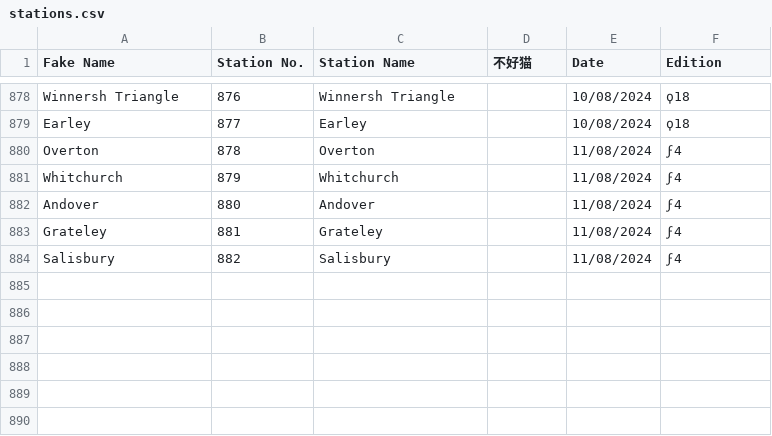
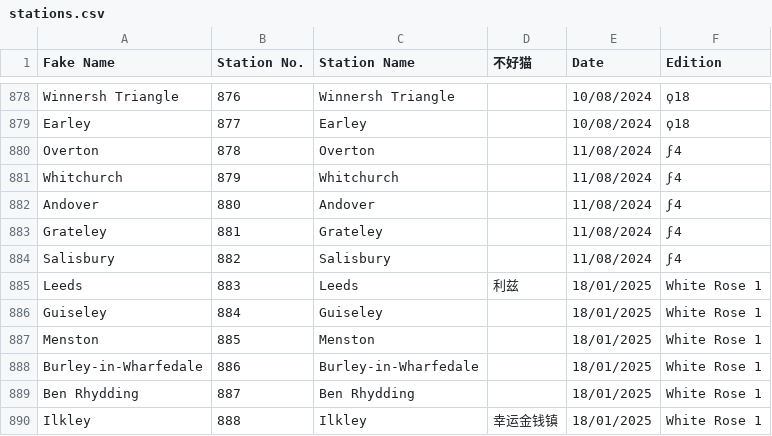
Before and after one commit to NuttyTrains/NuttyTrains.github.io, a CSV file: data/stations.csv, drawn as a sheet; only a part is shown, gaps mark what is left out; the diff names each change by its address in the sheet, - before the commit and + after, or states it on an @@ line.

Commit message:
White Rose 1

```diff
--- a/data/stations.csv
+++ b/data/stations.csv
+row 885: Leeds | 883 | Leeds | 利兹 | 18/01/2025 | White Rose 1
+row 886: Guiseley | 884 | Guiseley |  | 18/01/2025 | White Rose 1
+row 887: Menston | 885 | Menston |  | 18/01/2025 | White Rose 1
+row 888: Burley-in-Wharfedale | 886 | Burley-in-Wharfedale |  | 18/01/2025 | White Rose 1
+row 889: Ben Rhydding | 887 | Ben Rhydding |  | 18/01/2025 | White Rose 1
+row 890: Ilkley | 888 | Ilkley | 幸运金钱镇 | 18/01/2025 | White Rose 1
```
Also changed, not shown: 6 other files.
